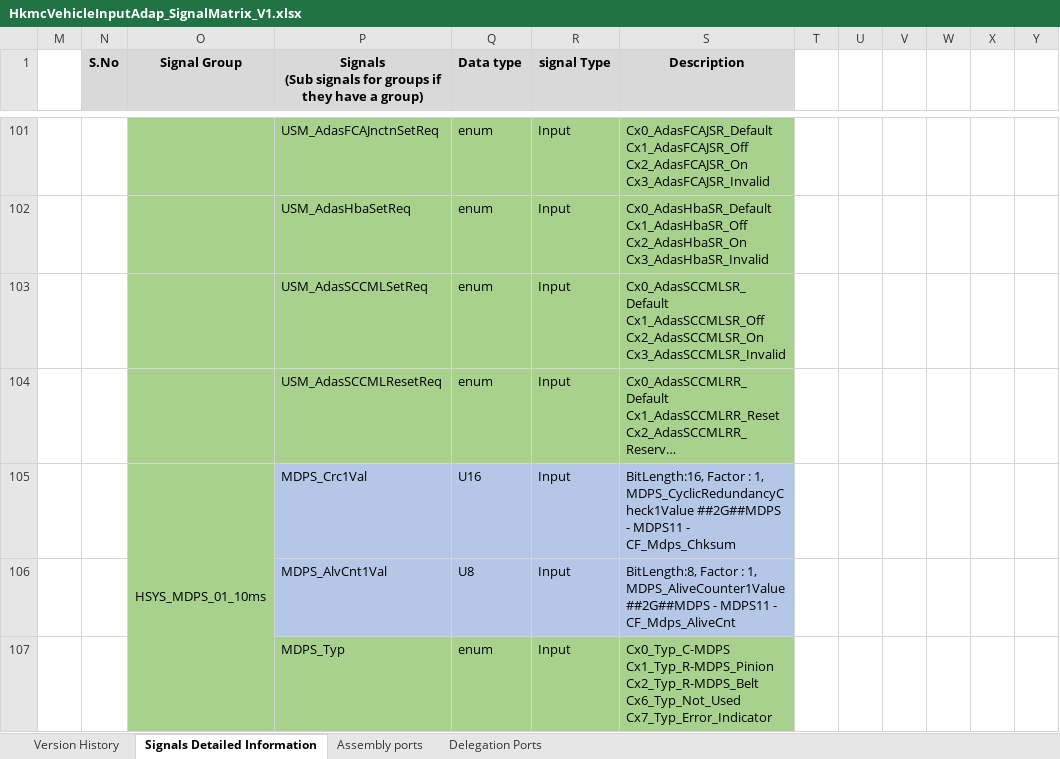
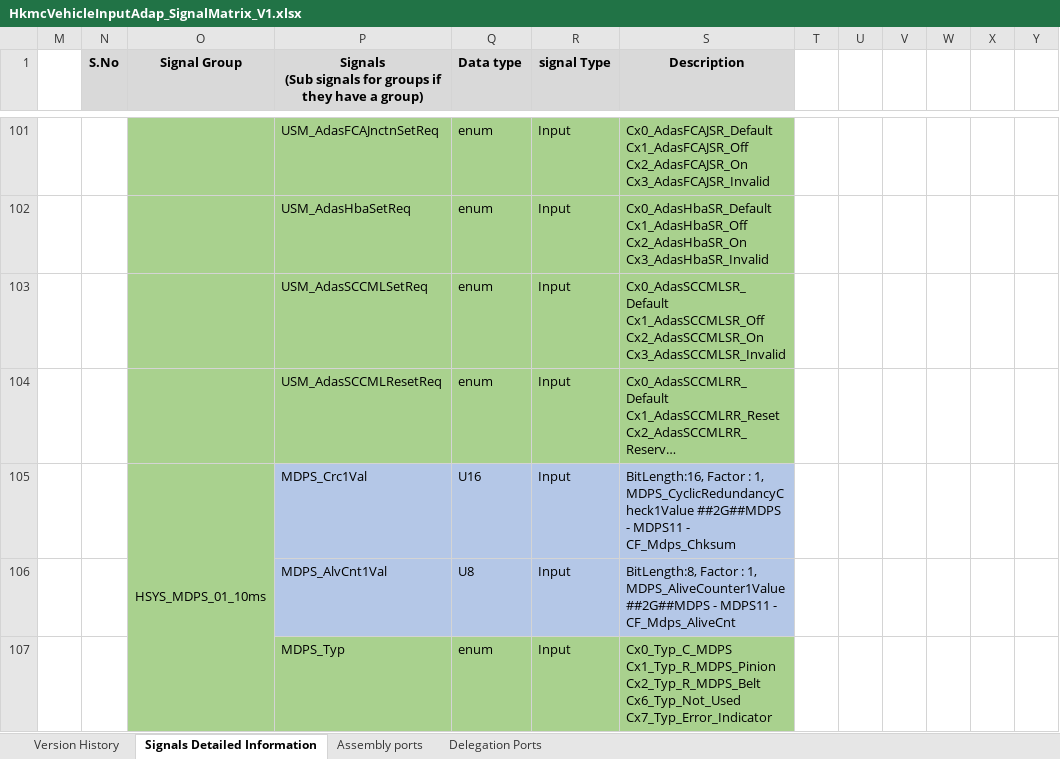
Before and after one commit to zhuhaijun753/Veoneer, an Excel workbook: R2/02_SignalMatrix/HkmcVehicleInpAdap/HkmcVehicleInputAdap_SignalMatrix_V1.xlsx, sheet Signals Detailed Information, drawn as a sheet; only a part is shown, gaps mark what is left out; long unchanged cells end in …; values as stored, in another font and other column widths than the file's, no borders; conditional formats not drawn; ↵ is a line break in a cell; the diff covers the shown part only; the diff names each change by its address in the sheet, - before the commit and + after, or states it on an @@ line.

```diff
--- a/R2/02_SignalMatrix/HkmcVehicleInpAdap/HkmcVehicleInputAdap_SignalMatrix_V1.xlsx (sheet Signals Detailed Information)
+++ b/R2/02_SignalMatrix/HkmcVehicleInpAdap/HkmcVehicleInputAdap_SignalMatrix_V1.xlsx (sheet Signals Detailed Information)
-S107 (Description): Cx0_Typ_C-MDPS ↵ Cx1_Typ_R-MDPS_Pinion ↵ Cx2_Typ_R-MDPS_Belt ↵ Cx6_Typ_Not_Used ↵ Cx7_Typ_Error_Indicator
+S107 (Description): Cx0_Typ_C_MDPS ↵ Cx1_Typ_R_MDPS_Pinion ↵ Cx2_Typ_R_MDPS_Belt ↵ Cx6_Typ_Not_Used ↵ Cx7_Typ_Error_Indicator
```
Also changed, not shown: 5 edited cells and cell formats elsewhere in this sheet, 1 other file.
